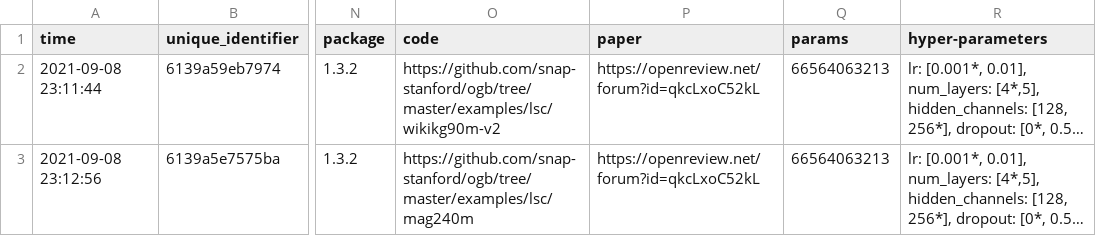
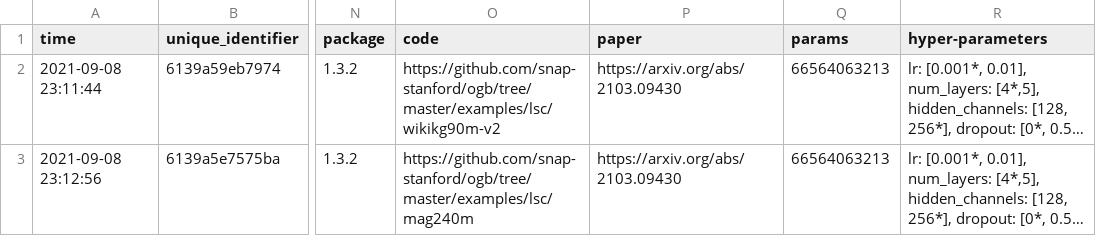
Before and after one commit to snap-stanford/ogb-web, a CSV file: test-dev_leaderboard.csv, drawn as a sheet; only a part is shown, gaps mark what is left out; long unchanged cells end in …; the diff names each change by its address in the sheet, - before the commit and + after, or states it on an @@ line.

```diff
--- a/test-dev_leaderboard.csv
+++ b/test-dev_leaderboard.csv
-P2:P3 (paper): https://openreview.net/forum?id=qkcLxoC52kL
+P2:P3 (paper): https://arxiv.org/abs/2103.09430
```
Also changed, not shown: 15 other files.
